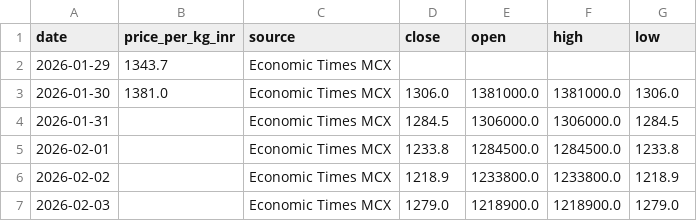
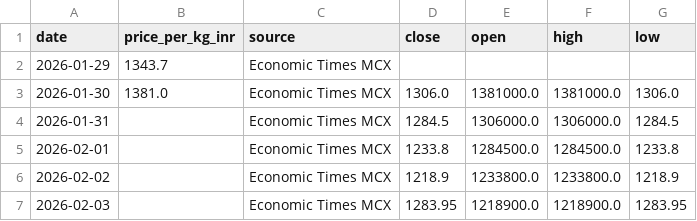
Before and after one commit to yasaswisalagrama/yasaswisalagrama.github.io, a CSV file: data/copper.csv, drawn as a sheet.

```diff
--- a/data/copper.csv
+++ b/data/copper.csv
@@ -6,2 +6,2 @@ date,price_per_kg_inr,source,close,open,high,low
 2026-02-02,,Economic Times MCX,1218.9,1233800.0,1233800.0,1218.9
-2026-02-03,,Economic Times MCX,1279.0,1218900.0,1218900.0,1279.0
+2026-02-03,,Economic Times MCX,1283.95,1218900.0,1218900.0,1283.95
```
Also changed, not shown: data/hourly/copper_hourly.csv, data/hourly/gold_22k_hourly.csv, 5 other files.
